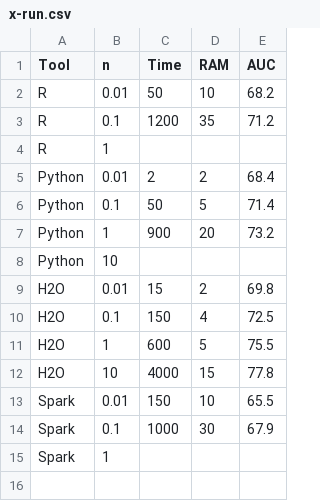
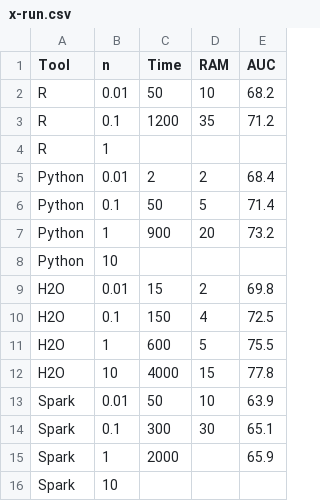
Before and after one commit to szilard/benchm-ml, a CSV file: 2-rf/x-run.csv, drawn as a sheet.

```diff
--- a/2-rf/x-run.csv
+++ b/2-rf/x-run.csv
@@ -12,4 +12,5 @@ H2O,1,600,5,75.5
 H2O,10,4000,15,77.8
-Spark,0.01,150,10,65.5
-Spark,0.1,1000,30,67.9
-Spark,1,,,
+Spark,0.01,50,10,63.9
+Spark,0.1,300,30,65.1
+Spark,1,2000,,65.9
+Spark,10,,,
```
Also changed, not shown: 4 other files.
